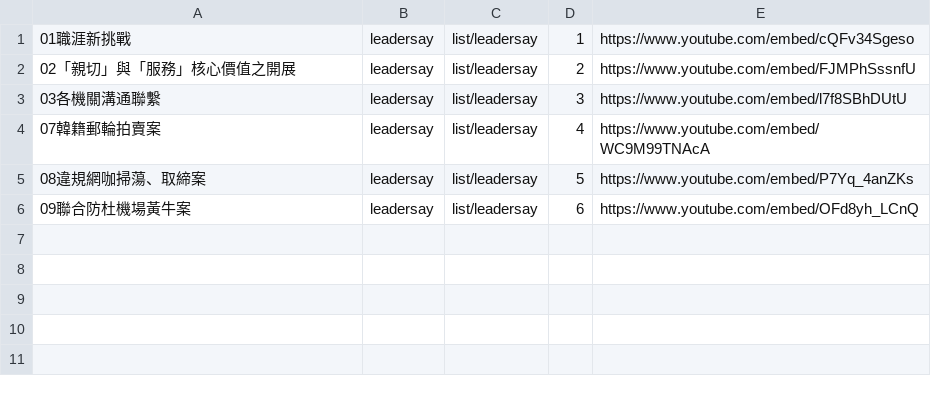
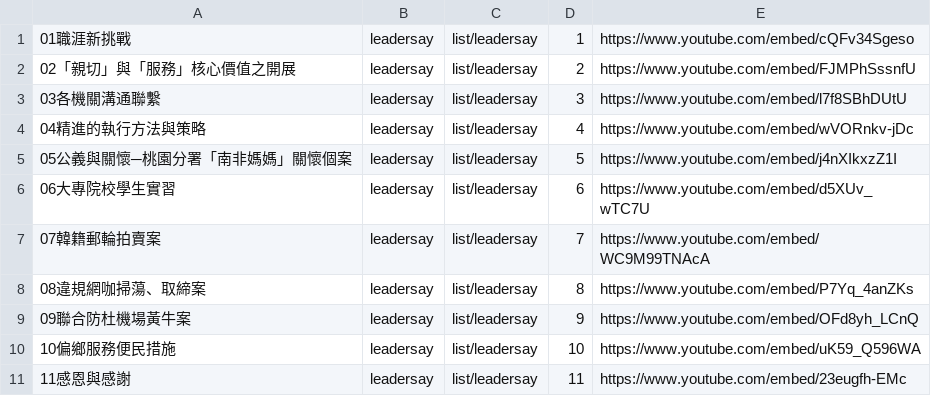
Before and after one commit to tpki/online_exhibition, a CSV file: data/list/leadersay.csv, drawn as a sheet.

Commit message:
更新
更新

```diff
--- a/data/list/leadersay.csv
+++ b/data/list/leadersay.csv
@@ -3,4 +3,9 @@
 03各機關溝通聯繫,leadersay,list/leadersay,3,https://www.youtube.com/embed/l7f8SBhDUtU
-07韓籍郵輪拍賣案,leadersay,list/leadersay,4,https://www.youtube.com/embed/WC9M99TNAcA
-08違規網咖掃蕩、取締案,leadersay,list/leadersay,5,https://www.youtube.com/embed/P7Yq_4anZKs
-09聯合防杜機場黃牛案,leadersay,list/leadersay,6,https://www.youtube.com/embed/OFd8yh_LCnQ
+04精進的執行方法與策略,leadersay,list/leadersay,4,https://www.youtube.com/embed/wVORnkv-jDc
+05公義與關懷─桃園分署「南非媽媽」關懷個案,leadersay,list/leadersay,5,https://www.youtube.com/embed/j4nXIkxzZ1I
+06大專院校學生實習,leadersay,list/leadersay,6,https://www.youtube.com/embed/d5XUv_wTC7U
+07韓籍郵輪拍賣案,leadersay,list/leadersay,7,https://www.youtube.com/embed/WC9M99TNAcA
+08違規網咖掃蕩、取締案,leadersay,list/leadersay,8,https://www.youtube.com/embed/P7Yq_4anZKs
+09聯合防杜機場黃牛案,leadersay,list/leadersay,9,https://www.youtube.com/embed/OFd8yh_LCnQ
+10偏鄉服務便民措施,leadersay,list/leadersay,10,https://www.youtube.com/embed/uK59_Q596WA
+11感恩與感謝,leadersay,list/leadersay,11,https://www.youtube.com/embed/23eugfh-EMc
```
